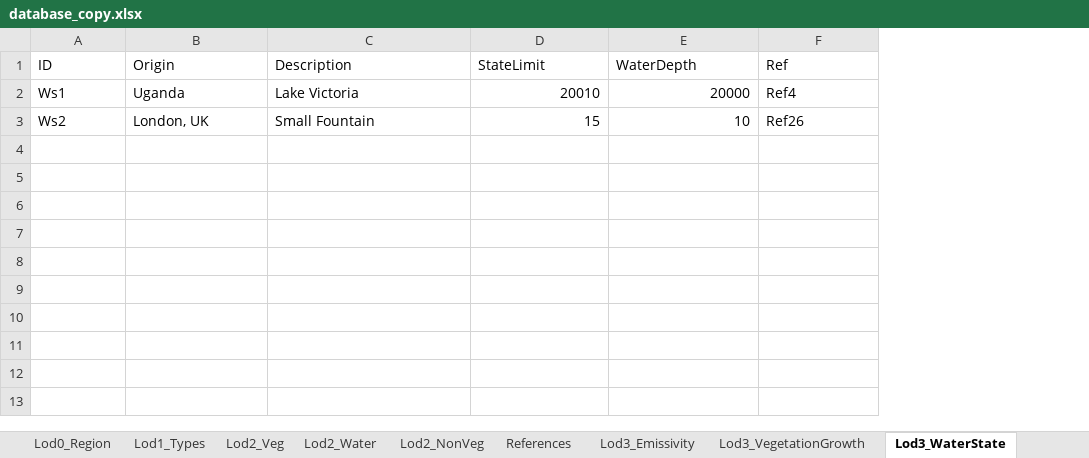
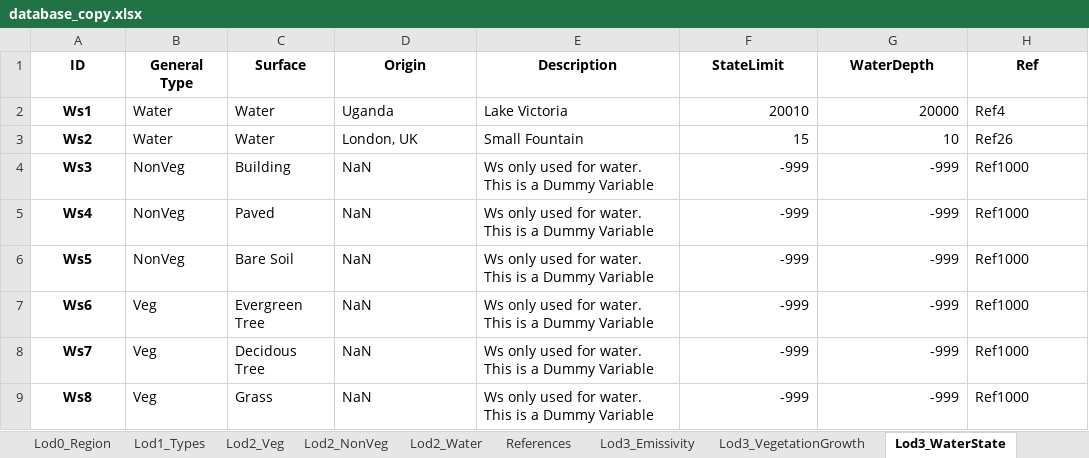
Before and after one commit to gusbacos/SUEWS-Database-manager, an Excel workbook: database_copy.xlsx, sheet Lod3_WaterState, drawn as a sheet; values as stored, in another font and other column widths than the file's, no borders; addresses are those after the commit; the diff names each change by its address in the sheet, - before the commit and + after, or states it on an @@ line.

```diff
--- a/database_copy.xlsx (sheet Lod3_WaterState)
+++ b/database_copy.xlsx (sheet Lod3_WaterState)
@@ sheet tab order changed: Lod0_Region | Lod1_Types | Lod2_Veg | Lod2_NonVeg | Lod2_Water | References | Lod3_Emissivity | Lod3_VegetationGrowth | Lod3_WaterState @@
+column B (General Type), rows 2-3: Water | Water
+column C (Surface), rows 2-3: Water | Water
@@ A1:A3 bold: off → on, alignment: left → center @@
@@ D1:H1 bold: off → on, alignment: left → center @@
+row 4: Ws3 | NonVeg | Building | NaN | Ws only used for water. This is a Dummy Variable | -999 | -999 | Ref1000
+row 5: Ws4 | NonVeg | Paved | NaN | Ws only used for water. This is a Dummy Variable | -999 | -999 | Ref1000
+row 6: Ws5 | NonVeg | Bare Soil | NaN | Ws only used for water. This is a Dummy Variable | -999 | -999 | Ref1000
+row 7: Ws6 | Veg | Evergreen Tree | NaN | Ws only used for water. This is a Dummy Variable | -999 | -999 | Ref1000
+row 8: Ws7 | Veg | Decidous Tree | NaN | Ws only used for water. This is a Dummy Variable | -999 | -999 | Ref1000
+row 9: Ws8 | Veg | Grass | NaN | Ws only used for water. This is a Dummy Variable | -999 | -999 | Ref1000
```
Also changed, not shown: sheet Lod2_Veg, sheet Lod2_NonVeg, sheet Lod2_Water, sheet Lod3_ESTM, sheet Lod3_Porosity, sheet References, 7 more sheets, 12 other files.
